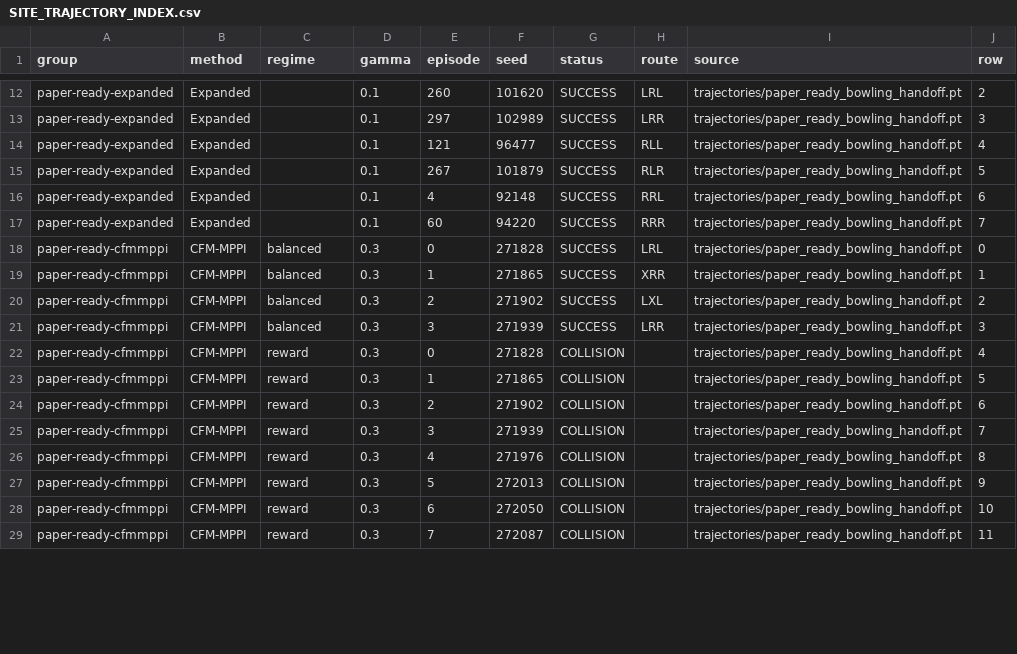
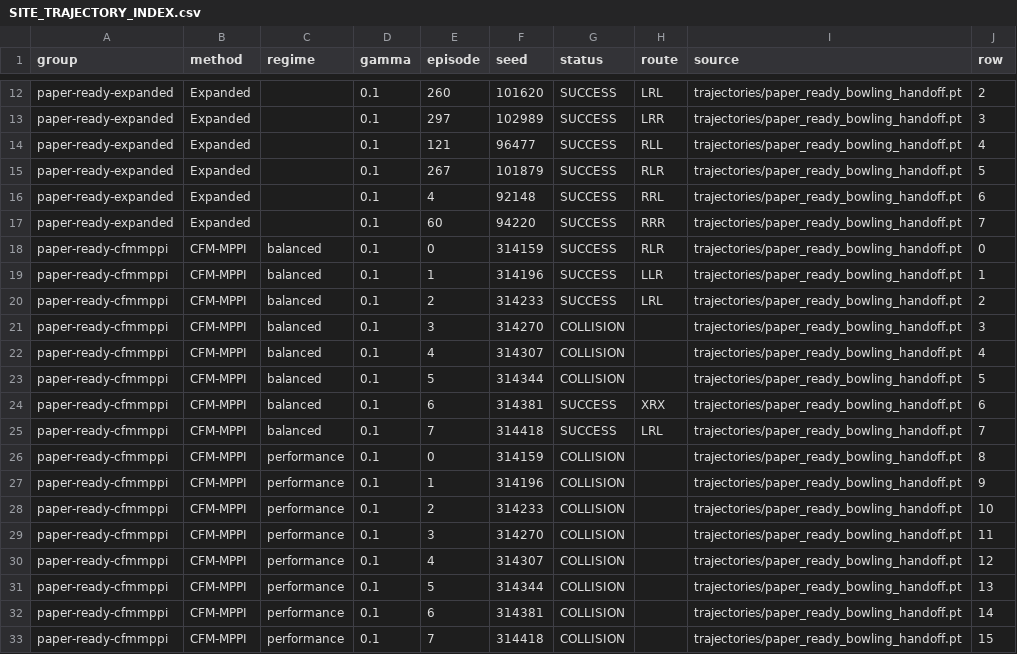
Before and after one commit to DHLeexpress/safeMPPI_demo_3d, a CSV file: paper_ready/0814/SITE_TRAJECTORY_INDEX.csv, drawn as a sheet; only a part is shown, gaps mark what is left out; the diff covers the shown part only.

Commit message:
Match CFM-MPPI handoff to gamma 0.1

```diff
--- a/paper_ready/0814/SITE_TRAJECTORY_INDEX.csv
+++ b/paper_ready/0814/SITE_TRAJECTORY_INDEX.csv
@@ -17,13 +17,17 @@ paper-ready-expanded,Expanded,,0.1,4,92148,SUCCESS,RRL,trajectories/paper_ready_
 paper-ready-expanded,Expanded,,0.1,60,94220,SUCCESS,RRR,trajectories/paper_ready_bowling_handoff.pt,7
-paper-ready-cfmmppi,CFM-MPPI,balanced,0.3,0,271828,SUCCESS,LRL,trajectories/paper_ready_bowling_handoff.pt,0
-paper-ready-cfmmppi,CFM-MPPI,balanced,0.3,1,271865,SUCCESS,XRR,trajectories/paper_ready_bowling_handoff.pt,1
-paper-ready-cfmmppi,CFM-MPPI,balanced,0.3,2,271902,SUCCESS,LXL,trajectories/paper_ready_bowling_handoff.pt,2
-paper-ready-cfmmppi,CFM-MPPI,balanced,0.3,3,271939,SUCCESS,LRR,trajectories/paper_ready_bowling_handoff.pt,3
-paper-ready-cfmmppi,CFM-MPPI,reward,0.3,0,271828,COLLISION,,trajectories/paper_ready_bowling_handoff.pt,4
-paper-ready-cfmmppi,CFM-MPPI,reward,0.3,1,271865,COLLISION,,trajectories/paper_ready_bowling_handoff.pt,5
-paper-ready-cfmmppi,CFM-MPPI,reward,0.3,2,271902,COLLISION,,trajectories/paper_ready_bowling_handoff.pt,6
-paper-ready-cfmmppi,CFM-MPPI,reward,0.3,3,271939,COLLISION,,trajectories/paper_ready_bowling_handoff.pt,7
-paper-ready-cfmmppi,CFM-MPPI,reward,0.3,4,271976,COLLISION,,trajectories/paper_ready_bowling_handoff.pt,8
-paper-ready-cfmmppi,CFM-MPPI,reward,0.3,5,272013,COLLISION,,trajectories/paper_ready_bowling_handoff.pt,9
-paper-ready-cfmmppi,CFM-MPPI,reward,0.3,6,272050,COLLISION,,trajectories/paper_ready_bowling_handoff.pt,10
-paper-ready-cfmmppi,CFM-MPPI,reward,0.3,7,272087,COLLISION,,trajectories/paper_ready_bowling_handoff.pt,11
+paper-ready-cfmmppi,CFM-MPPI,balanced,0.1,0,314159,SUCCESS,RLR,trajectories/paper_ready_bowling_handoff.pt,0
+paper-ready-cfmmppi,CFM-MPPI,balanced,0.1,1,314196,SUCCESS,LLR,trajectories/paper_ready_bowling_handoff.pt,1
+paper-ready-cfmmppi,CFM-MPPI,balanced,0.1,2,314233,SUCCESS,LRL,trajectories/paper_ready_bowling_handoff.pt,2
+paper-ready-cfmmppi,CFM-MPPI,balanced,0.1,3,314270,COLLISION,,trajectories/paper_ready_bowling_handoff.pt,3
+paper-ready-cfmmppi,CFM-MPPI,balanced,0.1,4,314307,COLLISION,,trajectories/paper_ready_bowling_handoff.pt,4
+paper-ready-cfmmppi,CFM-MPPI,balanced,0.1,5,314344,COLLISION,,trajectories/paper_ready_bowling_handoff.pt,5
+paper-ready-cfmmppi,CFM-MPPI,balanced,0.1,6,314381,SUCCESS,XRX,trajectories/paper_ready_bowling_handoff.pt,6
+paper-ready-cfmmppi,CFM-MPPI,balanced,0.1,7,314418,SUCCESS,LRL,trajectories/paper_ready_bowling_handoff.pt,7
+paper-ready-cfmmppi,CFM-MPPI,performance,0.1,0,314159,COLLISION,,trajectories/paper_ready_bowling_handoff.pt,8
+paper-ready-cfmmppi,CFM-MPPI,performance,0.1,1,314196,COLLISION,,trajectories/paper_ready_bowling_handoff.pt,9
+paper-ready-cfmmppi,CFM-MPPI,performance,0.1,2,314233,COLLISION,,trajectories/paper_ready_bowling_handoff.pt,10
+paper-ready-cfmmppi,CFM-MPPI,performance,0.1,3,314270,COLLISION,,trajectories/paper_ready_bowling_handoff.pt,11
+paper-ready-cfmmppi,CFM-MPPI,performance,0.1,4,314307,COLLISION,,trajectories/paper_ready_bowling_handoff.pt,12
+paper-ready-cfmmppi,CFM-MPPI,performance,0.1,5,314344,COLLISION,,trajectories/paper_ready_bowling_handoff.pt,13
+paper-ready-cfmmppi,CFM-MPPI,performance,0.1,6,314381,COLLISION,,trajectories/paper_ready_bowling_handoff.pt,14
+paper-ready-cfmmppi,CFM-MPPI,performance,0.1,7,314418,COLLISION,,trajectories/paper_ready_bowling_handoff.pt,15
```
Also changed, not shown: 4 added rows and 68 edited cells elsewhere in this file, 18 other files.
